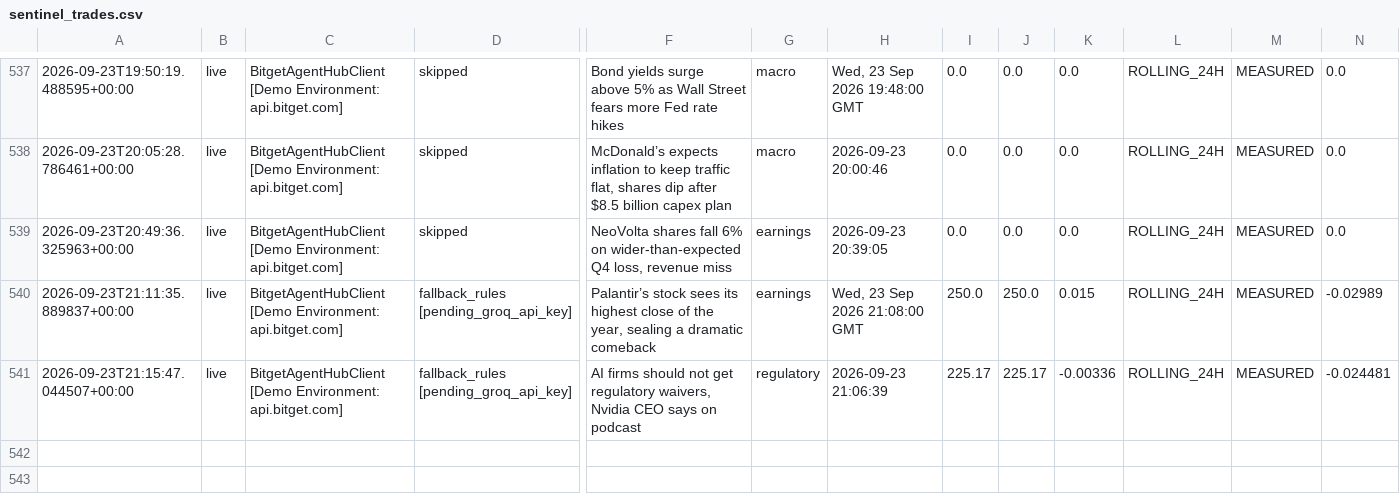
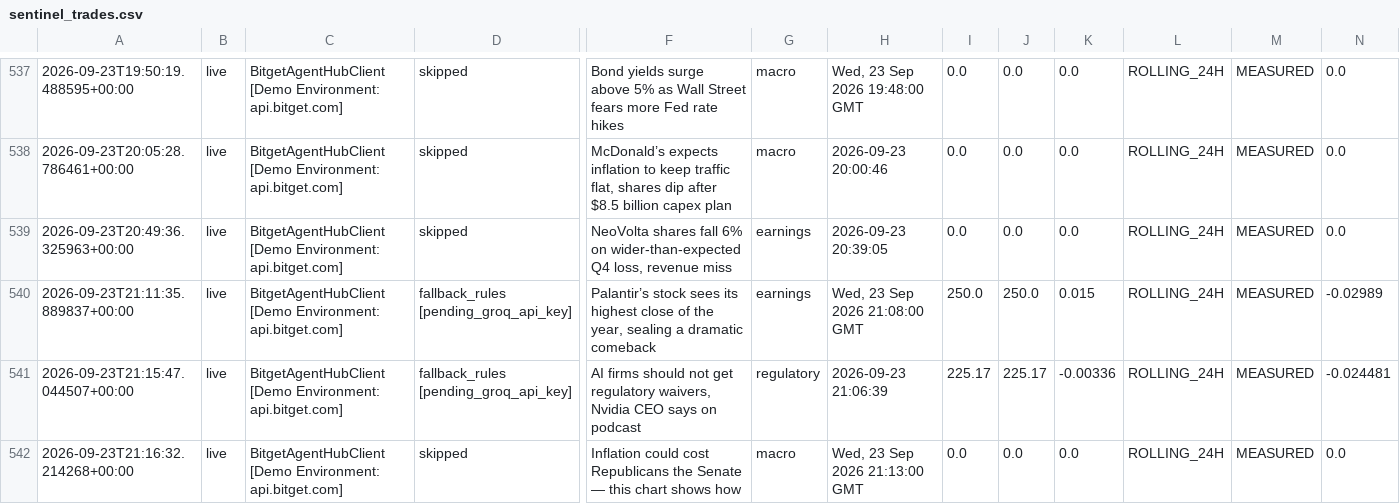
Before and after one commit to 0xSheriff/afterhours-sentinel, a CSV file: logs/sentinel_trades.csv, drawn as a sheet; only a part is shown, gaps mark what is left out; rows hold the shown columns only; the diff names each change by its address in the sheet, - before the commit and + after, or states it on an @@ line.

Commit message:
telemetry: sync live trade records (531 records)

```diff
--- a/logs/sentinel_trades.csv
+++ b/logs/sentinel_trades.csv
+row 542: 2026-09-23T21:16:32.214268+00:00 | live | BitgetAgentHubClient [Demo Environment: api.bitget.com] | skipped | Inflation could cost Republicans the Senate — this chart shows how | macro | Wed, 23 Sep 2026 21:13:00 GMT | 0.0 | 0.0 | 0.0 | ROLLING_24H | MEASURED | 0.0
```
Also changed, not shown: 3 other files.
